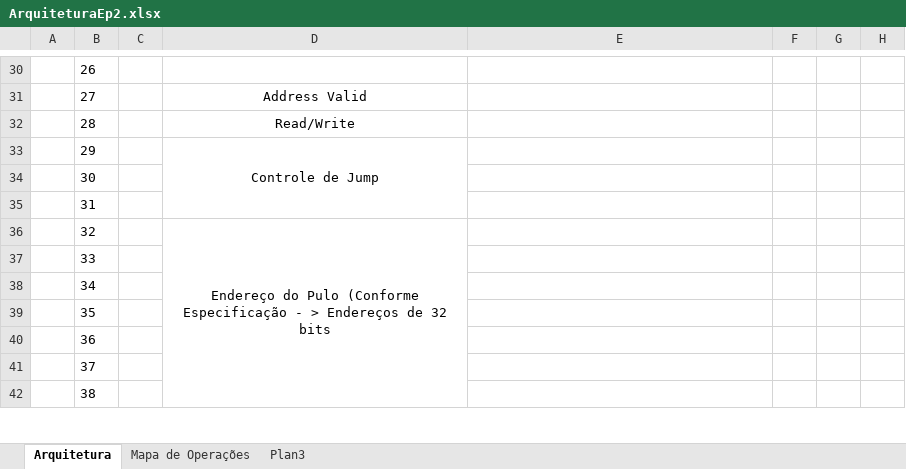
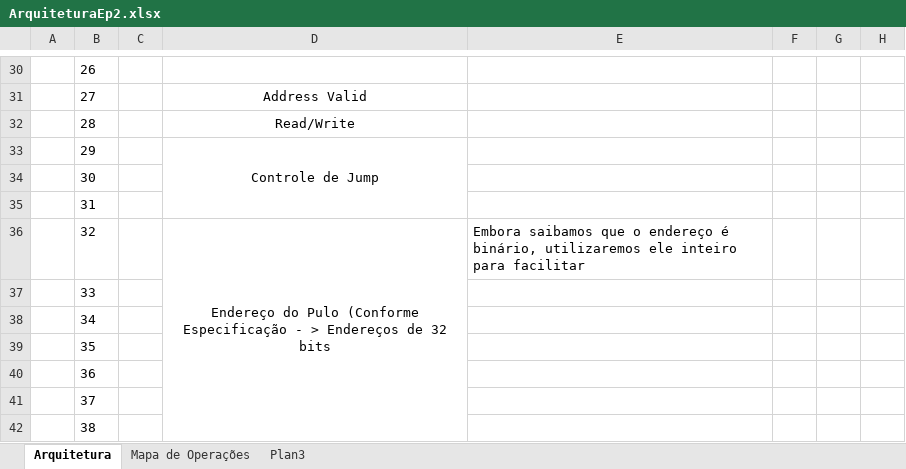
Before and after one commit to caiotavaresc/SimuladorDeProcessador, an Excel workbook: SimuladorDeProcessador/ArquiteturaEp2.xlsx, sheet Arquitetura, drawn as a sheet; only a part is shown, gaps mark what is left out; values as stored, in another font and other column widths than the file's, no borders; charts and pictures not drawn; the diff names each change by its address in the sheet, - before the commit and + after, or states it on an @@ line.

Commit message:
Alterações Gerais no Código
Alterações gerais para englobar a nova lógica

```diff
--- a/SimuladorDeProcessador/ArquiteturaEp2.xlsx (sheet Arquitetura)
+++ b/SimuladorDeProcessador/ArquiteturaEp2.xlsx (sheet Arquitetura)
-E36: (empty)
+E36: Embora saibamos que o endereço é binário, utilizaremos ele inteiro para facilitar
```
Also changed, not shown: 17 other files.
